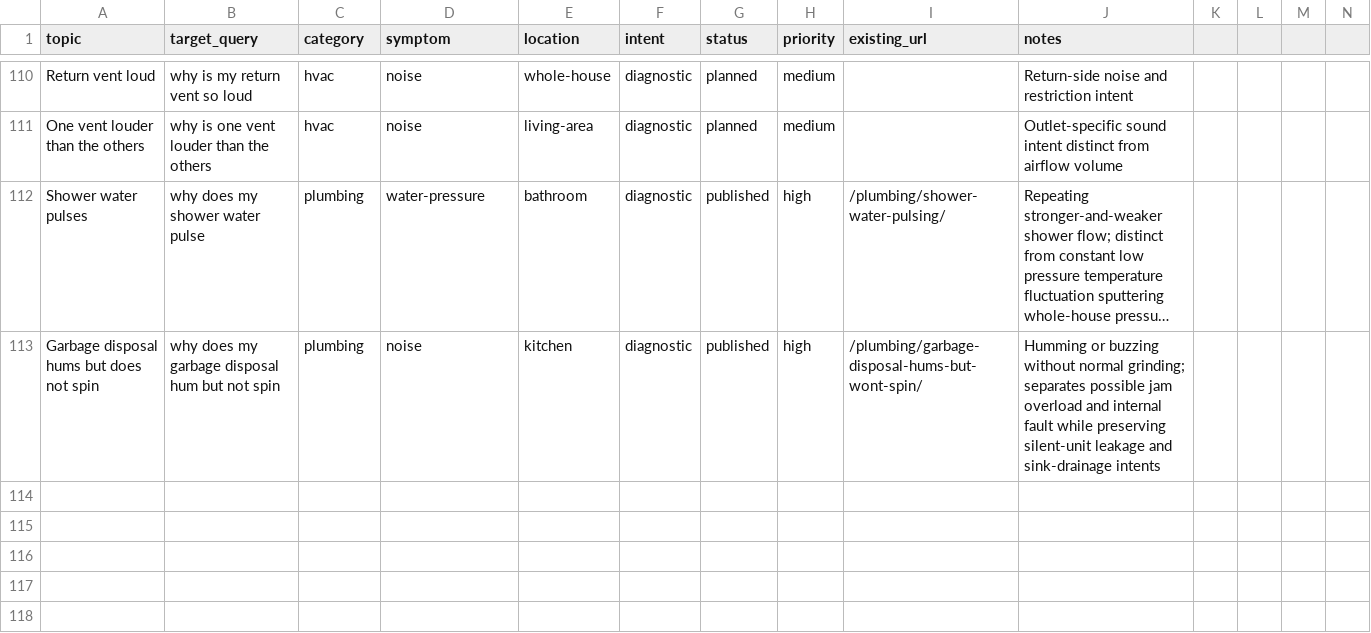
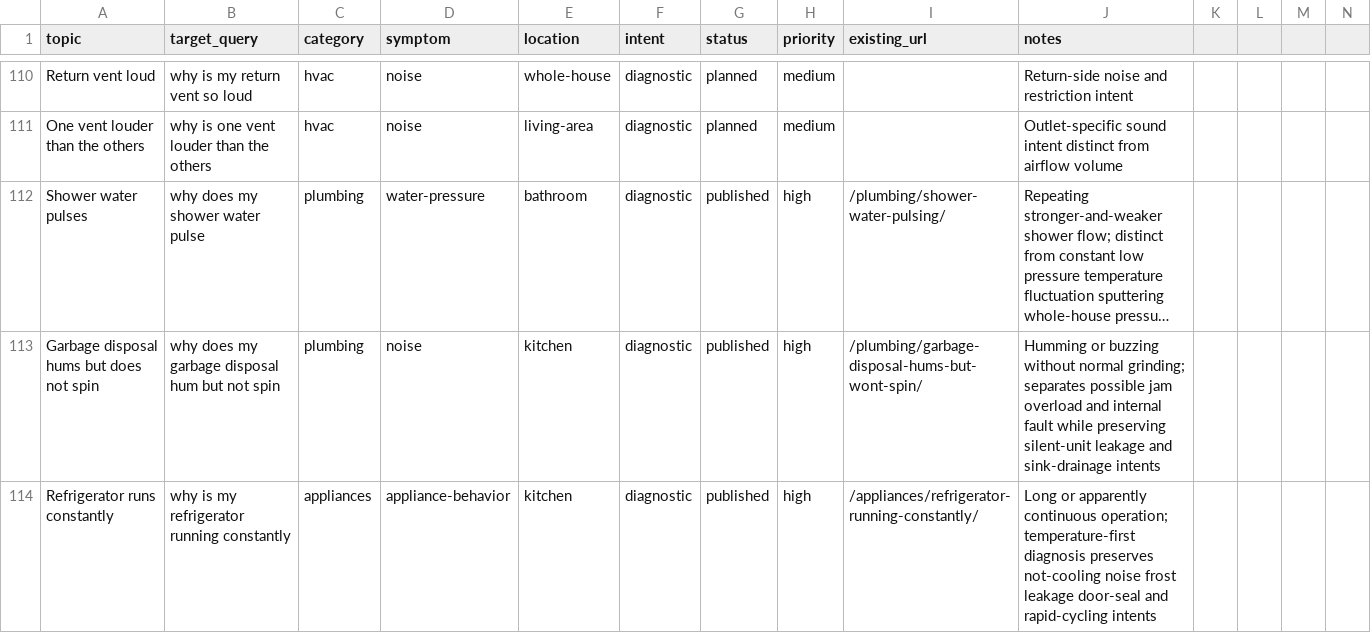
Before and after one commit to gageg123-de/housewise, a CSV file: content/topics.csv, drawn as a sheet; only a part is shown, gaps mark what is left out; long unchanged cells end in …; the diff names each change by its address in the sheet, - before the commit and + after, or states it on an @@ line.

```diff
--- a/content/topics.csv
+++ b/content/topics.csv
+row 114: Refrigerator runs constantly | why is my refrigerator running constantly | appliances | appliance-behavior | kitchen | diagnostic | published | high | /appliances/refrigerator-running-constantly/ | Long or apparently continuous operation; temperature-first diagnosis preserves not-cooling noise frost leakage door-seal and rapid-cycling intents
```
Also changed, not shown: content-deployment/pinterest-blog-content/index.csv, 8 other files.
